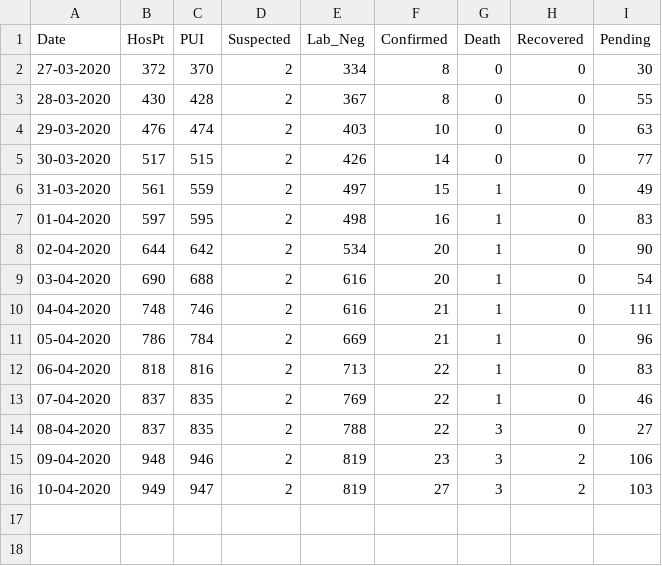
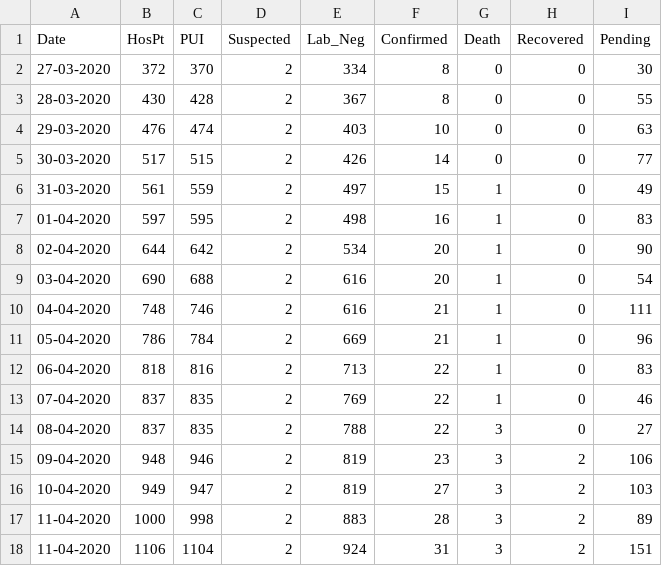
Before and after one commit to editormcntvnews/mohsofficaldatacovid-19, a CSV file: MOHS_Dashboard_Data/MOHS Dashboard Data-Summary.csv, drawn as a sheet.

```diff
--- a/MOHS_Dashboard_Data/MOHS Dashboard Data-Summary.csv
+++ b/MOHS_Dashboard_Data/MOHS Dashboard Data-Summary.csv
@@ -16 +16,3 @@ Date,HosPt,PUI,Suspected,Lab_Neg,Confirmed,Death,Recovered,Pending
 10-04-2020,949,947,2,819,27,3,2,103
+11-04-2020,1000,998,2,883,28,3,2,89
+11-04-2020,1106,1104,2,924,31,3,2,151
```
Also changed, not shown: 2 other files.
